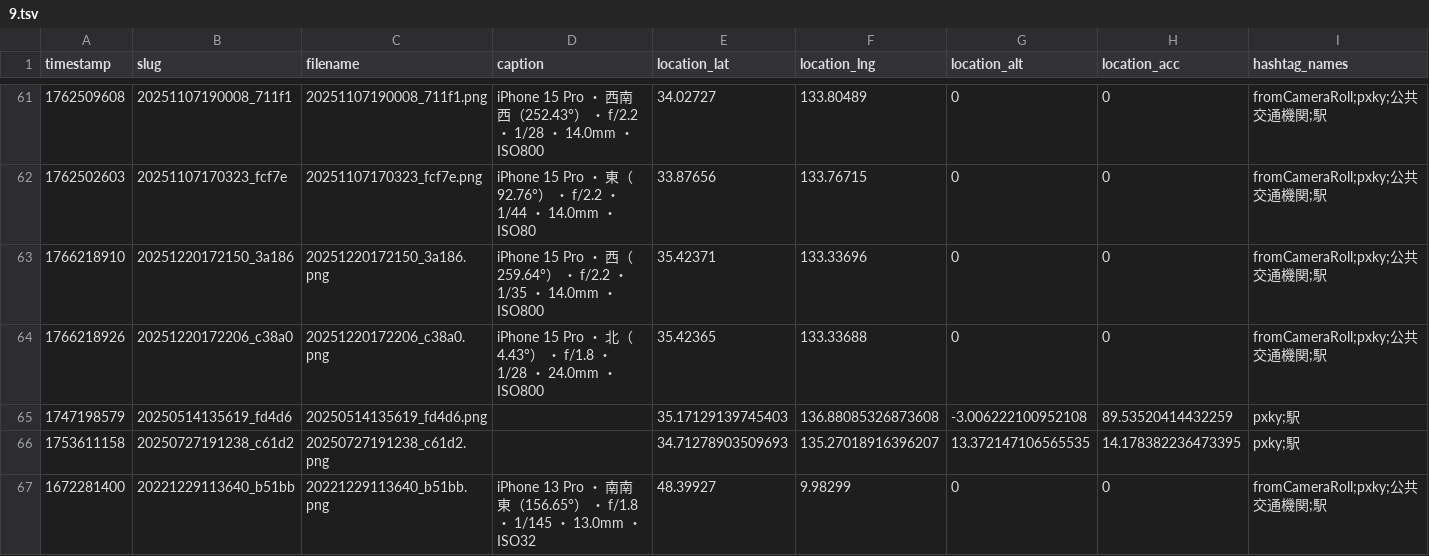
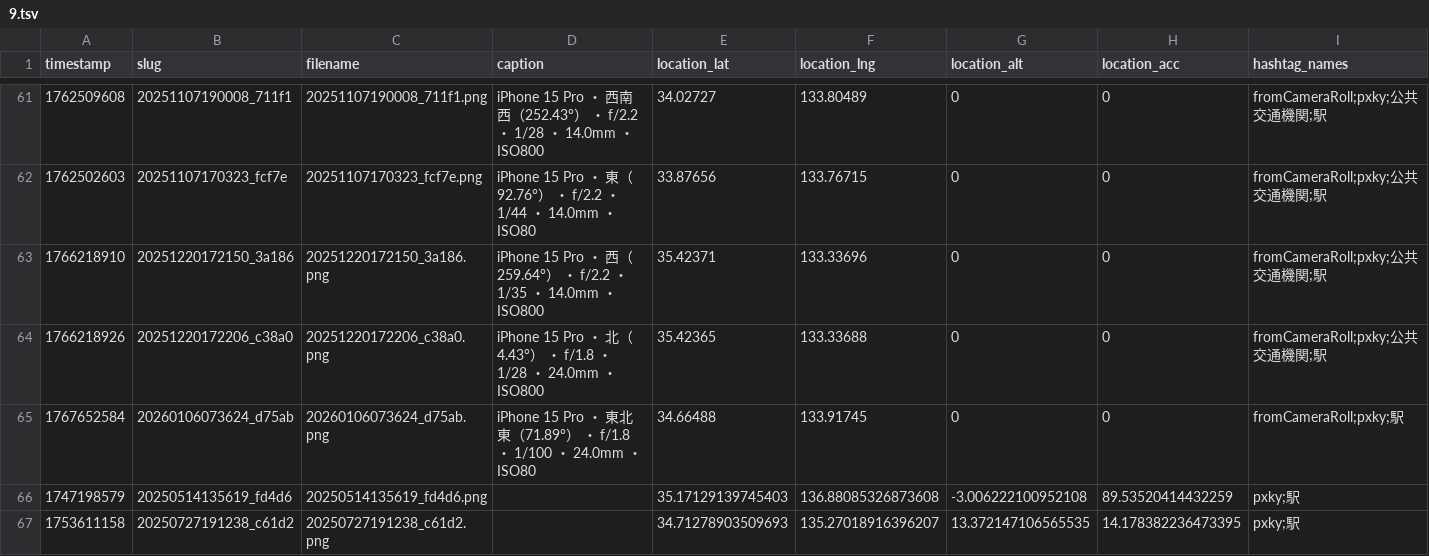
Before and after one commit to cocolabJP/repot-archive, a TSV file: data/v2_tsv/9.tsv, drawn as a sheet; only a part is shown, gaps mark what is left out; the shorter side is filled out with more unchanged rows; the diff names each change by its address in the sheet, - before the commit and + after, or states it on an @@ line.

```diff
--- a/data/v2_tsv/9.tsv
+++ b/data/v2_tsv/9.tsv
+row 65: 1767652584 | 20260106073624_d75ab | 20260106073624_d75ab.png | iPhone 15 Pro ・ 東北東（71.89°） ・ f/1.8 ・ 1/100 ・ 24.0mm ・ ISO80 | 34.66488 | 133.91745 | 0 | 0 | fromCameraRoll;pxky;駅
```
Also changed, not shown: data/v2_tsv/13.tsv, data/v2_tsv/50.tsv, 7 other files.
